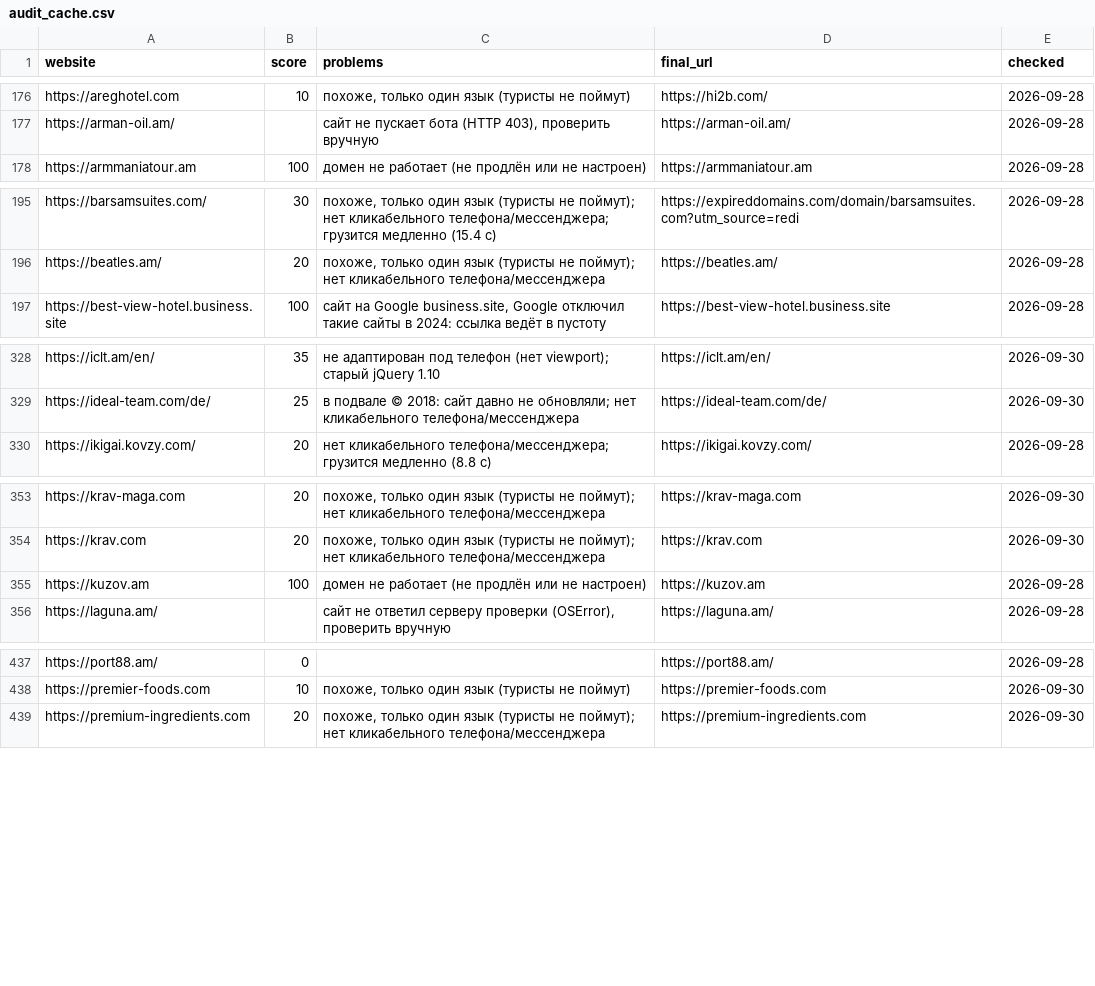
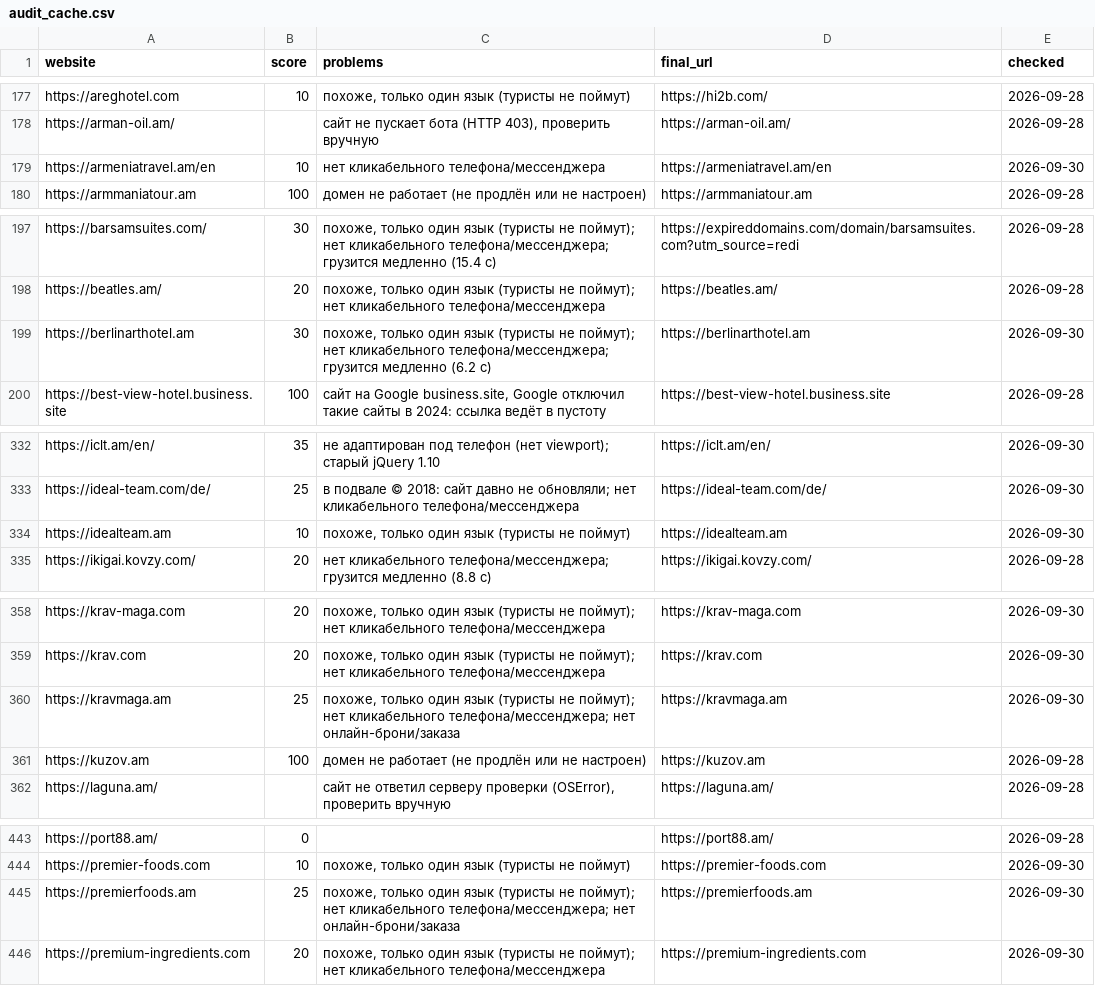
Before and after one commit to 790azat/prospecting, a CSV file: data/audit_cache.csv, drawn as a sheet; only a part is shown, gaps mark what is left out; the diff covers the shown part only; the diff names each change by its address in the sheet, - before the commit and + after, or states it on an @@ line.

```diff
--- a/data/audit_cache.csv
+++ b/data/audit_cache.csv
+row 179: https://armeniatravel.am/en | 10 | нет кликабельного телефона/мессенджера | https://armeniatravel.am/en | 2026-09-30
+row 199: https://berlinarthotel.am | 30 | похоже, только один язык (туристы не поймут); нет кликабельного телефона/мессенджера; грузится медленно (6.2 c) | https://berlinarthotel.am | 2026-09-30
+row 334: https://idealteam.am | 10 | похоже, только один язык (туристы не поймут) | https://idealteam.am | 2026-09-30
+row 360: https://kravmaga.am | 25 | похоже, только один язык (туристы не поймут); нет кликабельного телефона/мессенджера; нет онлайн-брони/заказа | https://kravmaga.am | 2026-09-30
+row 445: https://premierfoods.am | 25 | похоже, только один язык (туристы не поймут); нет кликабельного телефона/мессенджера; нет онлайн-брони/заказа | https://premierfoods.am | 2026-09-30
```
Also changed, not shown: 8 added rows elsewhere in this file, data/linkedin/companies.csv, 1 other file.
